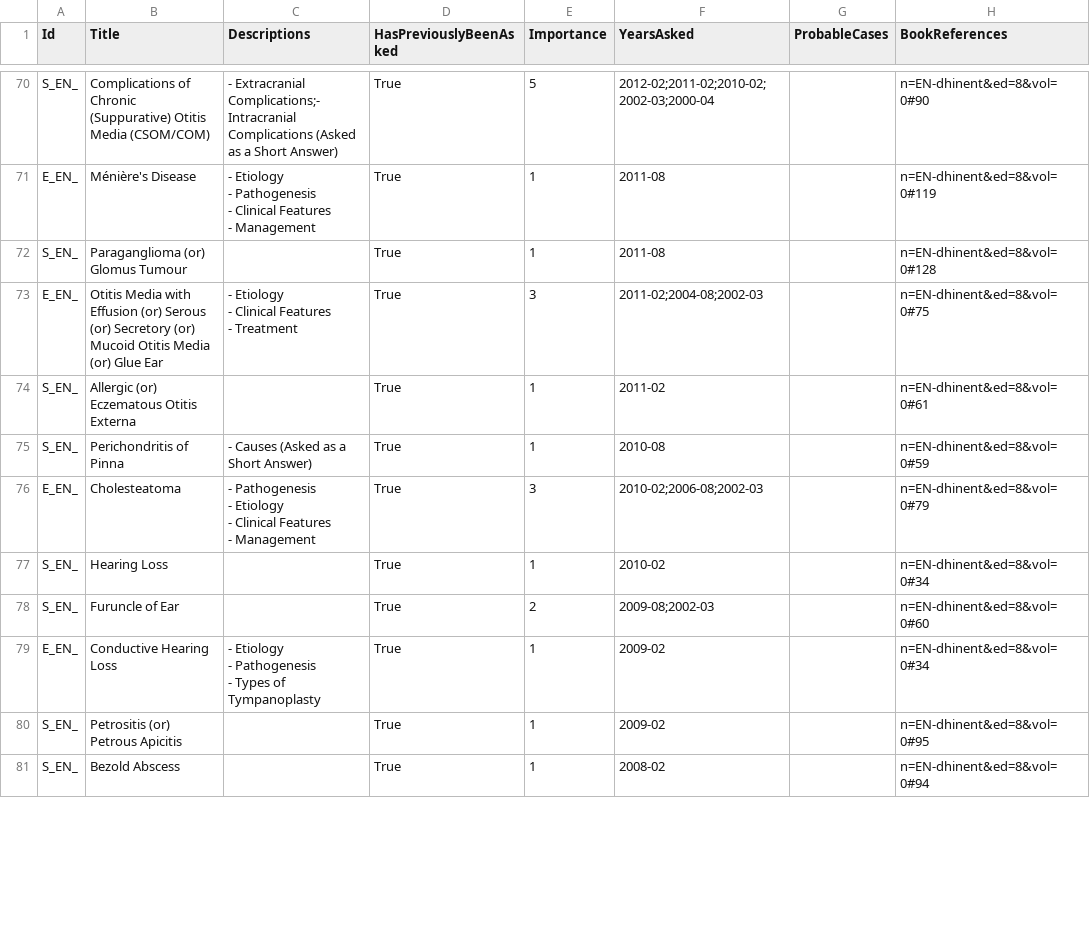
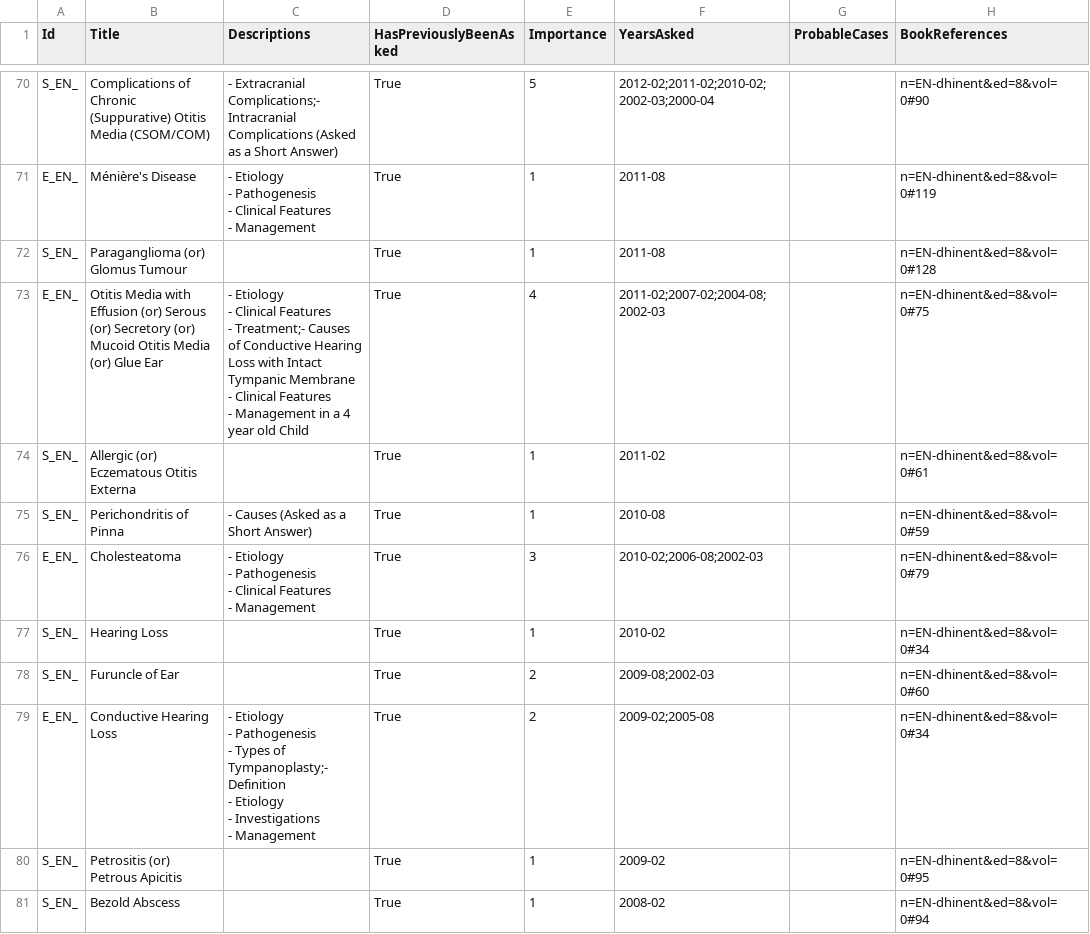
Before and after one commit to symptum/Symptum.Data, a CSV file: src/Symptum.Data/Subjects/Oto-Rhino-Laryngology/Question Bank/Paper 0/Diseases of Ear.csv, drawn as a sheet; only a part is shown, gaps mark what is left out; ↵ is a line break in a cell; the diff covers the shown part only; the diff names each change by its address in the sheet, - before the commit and + after, or states it on an @@ line.

```diff
--- a/src/Symptum.Data/Subjects/Oto-Rhino-Laryngology/Question Bank/Paper 0/Diseases of Ear.csv
+++ b/src/Symptum.Data/Subjects/Oto-Rhino-Laryngology/Question Bank/Paper 0/Diseases of Ear.csv
-C73 (Descriptions): …Features ↵ - Treatment
+C73 (Descriptions): …Features ↵ - Treatment;- Causes of Conductive Hearing Loss with Intact Tympanic Membrane ↵ - Clinical Features ↵ - Management in a 4 year old Child
-E73 (Importance): 3
+E73 (Importance): 4
-F73 (YearsAsked): 2011-02;2004-08;2002-03
+F73 (YearsAsked): 2011-02;2007-02;2004-08;2002-03
-C76 (Descriptions): - Pathogenesis ↵ - Etiology ↵ - Clinical…
+C76 (Descriptions): - Etiology ↵ - Pathogenesis ↵ - Clinical…
-C79 (Descriptions): …Types of Tympanoplasty
+C79 (Descriptions): …Types of Tympanoplasty;- Definition ↵ - Etiology ↵ - Investigations ↵ - Management
-E79 (Importance): 1
+E79 (Importance): 2
-F79 (YearsAsked): 2009-02
+F79 (YearsAsked): 2009-02;2005-08
```
Also changed, not shown: 3 added rows, 3 removed rows and 14 edited cells elsewhere in this file, src/Symptum.Data/Subjects/Oto-Rhino-Laryngology/Question Bank/Paper 0/Diseases of Larynx and Trachea.csv, src/Symptum.Data/Subjects/Oto-Rhino-Laryngology/Question Bank/Paper 0/Diseases of Nose and Paranasal Sinuses.csv, 5 other files.
